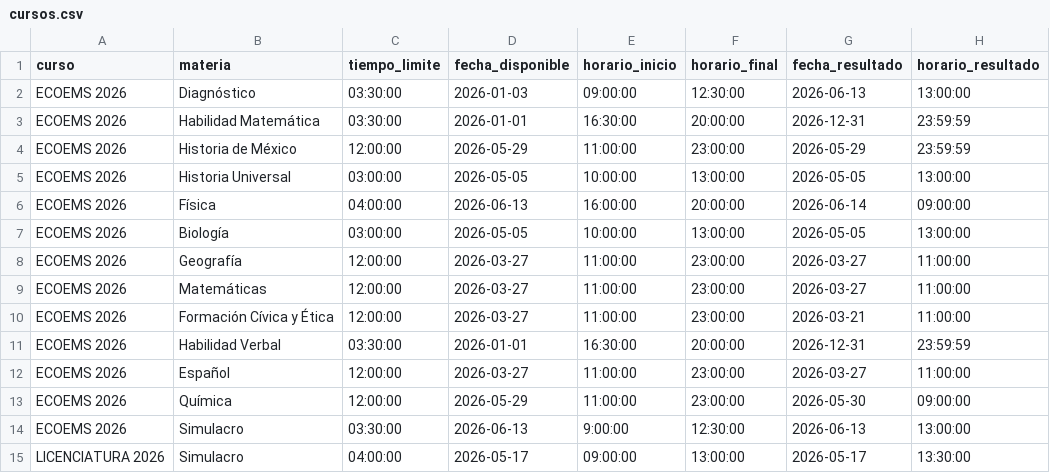
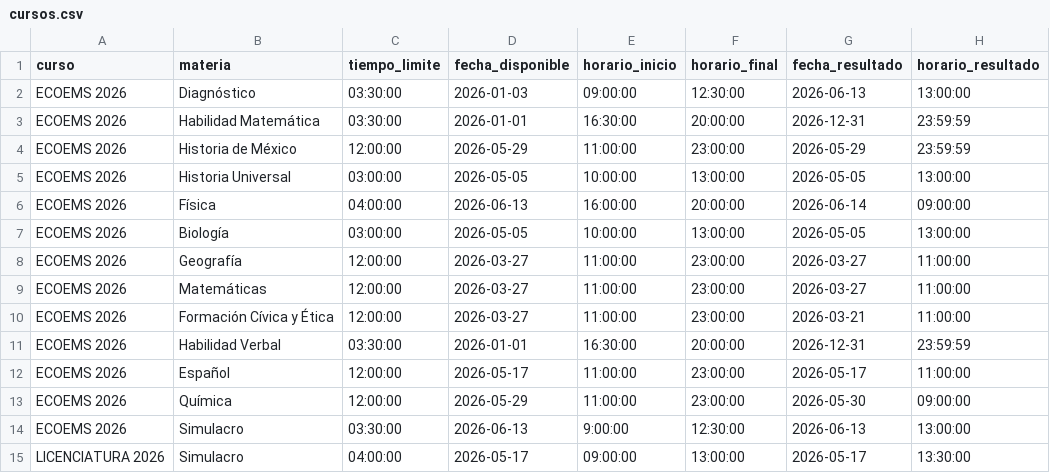
Before and after one commit to sitiocaep/SdEC, a CSV file: cursos.csv, drawn as a sheet.

```diff
--- a/cursos.csv
+++ b/cursos.csv
@@ -11,3 +11,3 @@ ECOEMS 2026,Formación Cívica y Ética,12:00:00,2026-03-27,11:00:00,23:00:00,20
 ECOEMS 2026,Habilidad Verbal,03:30:00,2026-01-01,16:30:00,20:00:00,2026-12-31,23:59:59
-ECOEMS 2026,Español,12:00:00,2026-03-27,11:00:00,23:00:00,2026-03-27,11:00:00
+ECOEMS 2026,Español,12:00:00,2026-05-17,11:00:00,23:00:00,2026-05-17,11:00:00
 ECOEMS 2026,Química,12:00:00,2026-05-29,11:00:00,23:00:00,2026-05-30,09:00:00
```
Also changed, not shown: 9 other files.
